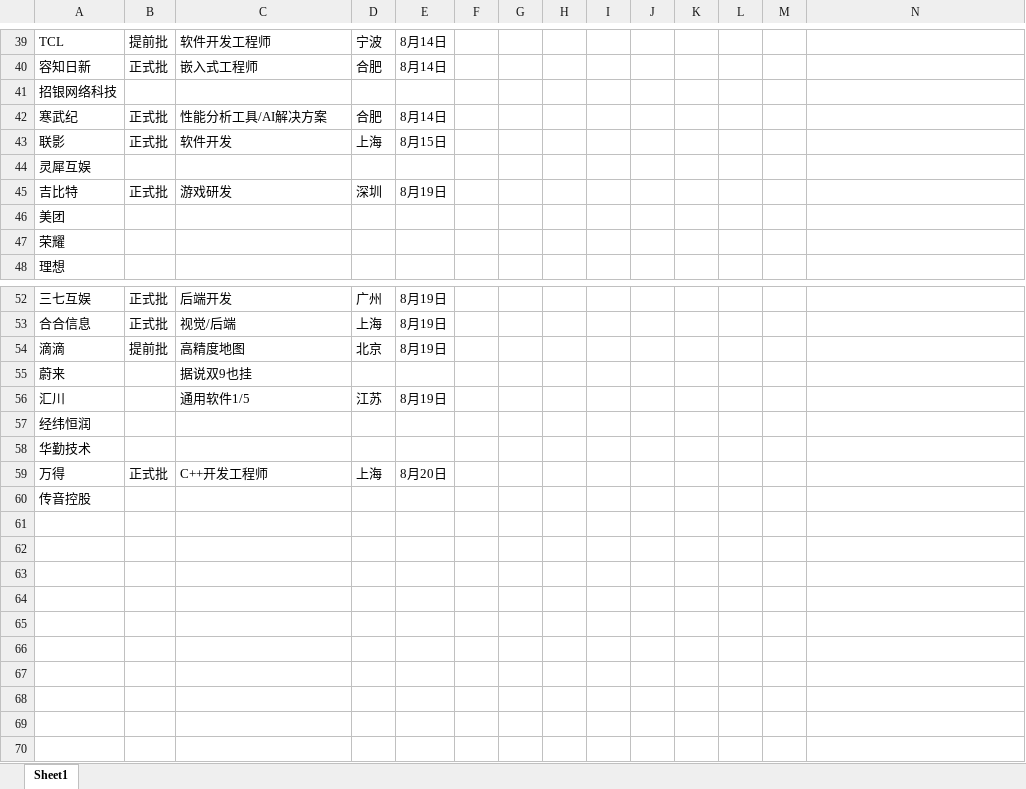
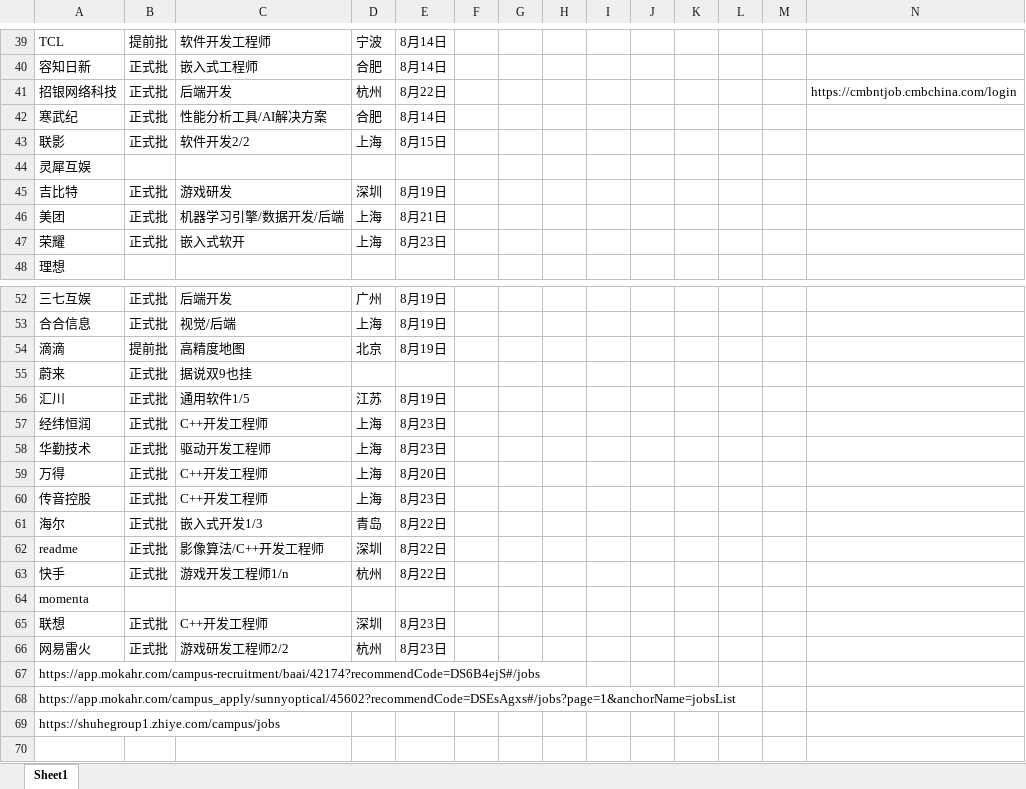
Before and after one commit to mihudaner/Codenotes, an Excel workbook: JOB/牛客笔面试/找工作进展.xlsx, sheet Sheet1, drawn as a sheet; only a part is shown, gaps mark what is left out; values as stored, in another font and other column widths than the file's, no cell formats; removed rows and columns are numbered as before the commit, all else as after; rows hold the shown columns only; the diff covers the shown part only; the diff names each change by its address in the sheet, - before the commit and + after, or states it on an @@ line.

```diff
--- a/JOB/牛客笔面试/找工作进展.xlsx (sheet Sheet1)
+++ b/JOB/牛客笔面试/找工作进展.xlsx (sheet Sheet1)
-row 41: 招银网络科技
+row 41: 招银网络科技 | 正式批 | 后端开发 | 杭州 | 8月22日 |  |  |  |  |  |  |  |  | https://cmbntjob.cmbchina.com/login
-C43: 软件开发
+C43: 软件开发2/2
-row 46: 美团
-row 47: 荣耀
+row 46: 美团 | 正式批 | 机器学习引擎/数据开发/后端 | 上海 | 8月21日
+row 47: 荣耀 | 正式批 | 嵌入式软开 | 上海 | 8月23日
-B55:B56: (empty)
+B55:B56: 正式批
-row 57: 经纬恒润
-row 58: 华勤技术
+row 57: 经纬恒润 | 正式批 | C++开发工程师 | 上海 | 8月23日
+row 58: 华勤技术 | 正式批 | 驱动开发工程师 | 上海 | 8月23日
-row 60: 传音控股
-row 60: (empty)
+row 60: 传音控股 | 正式批 | C++开发工程师 | 上海 | 8月23日
-row 61: (empty)
+row 61: 海尔 | 正式批 | 嵌入式开发1/3 | 青岛 | 8月22日
-row 62: (empty)
+row 62: readme | 正式批 | 影像算法/C++开发工程师 | 深圳 | 8月22日
-row 63: (empty)
+row 63: 快手 | 正式批 | 游戏开发工程师1/n | 杭州 | 8月22日
-A64: (empty)
+A64: momenta
-row 65: (empty)
+row 65: 联想 | 正式批 | C++开发工程师 | 深圳 | 8月23日
-row 66: (empty)
+row 66: 网易雷火 | 正式批 | 游戏研发工程师2/2 | 杭州 | 8月23日
-A67: (empty)
+A67: https://app.mokahr.com/campus-recruitment/baai/42174?recommendCode=DS6B4ejS#/jobs
-A68: (empty)
+A68: https://app.mokahr.com/campus_apply/sunnyoptical/45602?recommendCode=DSEsAgxs#/jobs?page=1&anchorName=jobsList
+row 69: https://shuhegroup1.zhiye.com/campus/jobs
```
Also changed, not shown: 6 edited cells elsewhere in this sheet, cell formats, 9 other files.
